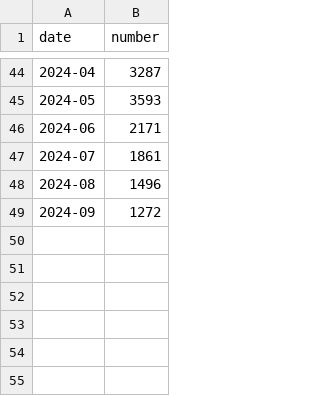
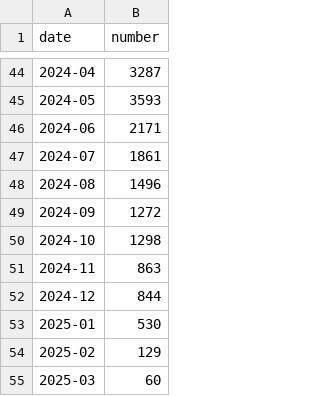
Before and after one commit to edisonyzwu/edisonyzwu.github.io, a CSV file: portfolio/Chinese-border-seekers/edit-data/data.csv, drawn as a sheet; only a part is shown, gaps mark what is left out.

```diff
--- a/portfolio/Chinese-border-seekers/edit-data/data.csv
+++ b/portfolio/Chinese-border-seekers/edit-data/data.csv
@@ -49 +49,7 @@ date,number
 2024-09,1272
+2024-10,1298
+2024-11,863
+2024-12,844
+2025-01,530
+2025-02,129
+2025-03,60
```
Also changed, not shown: 7 other files.
